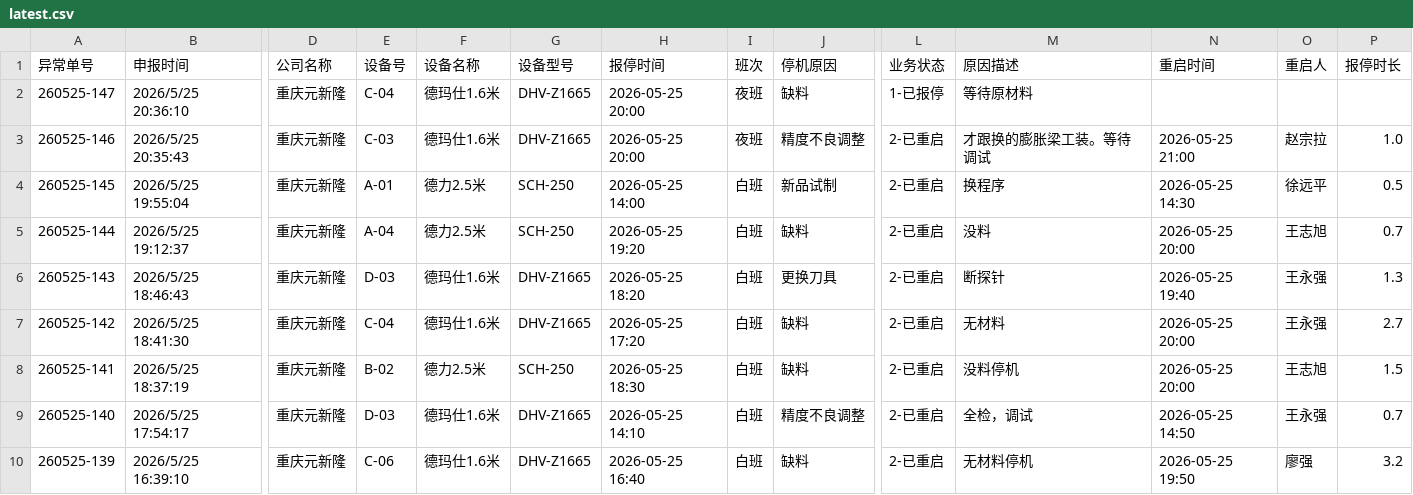
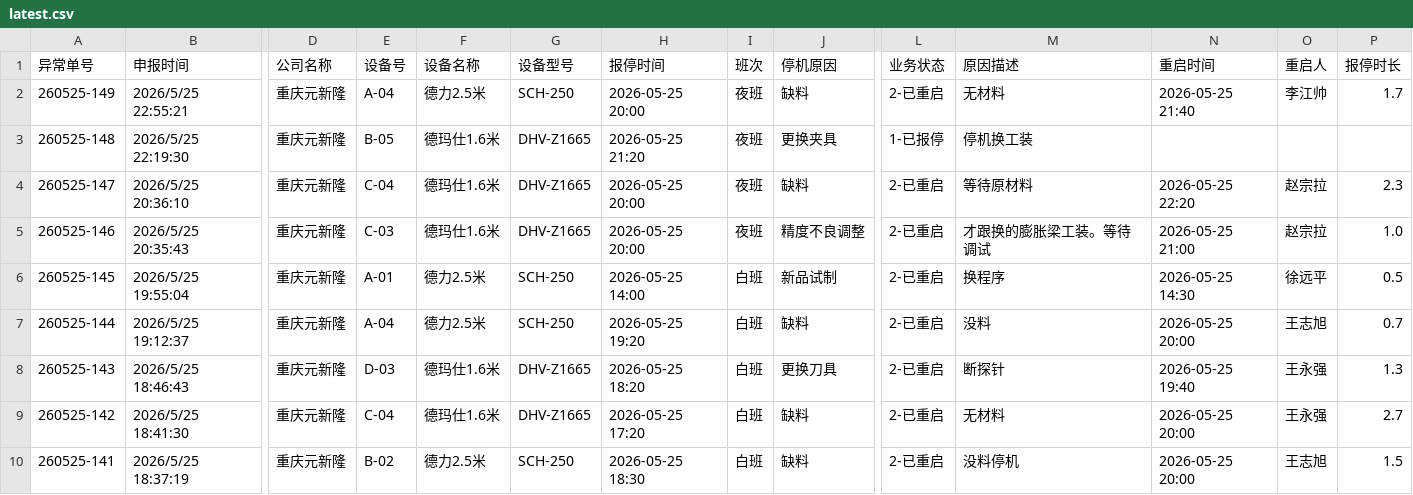
Before and after one commit to A1rChina/Kimi, a CSV file: data/excel_export/equipment_downtime_query/latest.csv, drawn as a sheet; only a part is shown, gaps mark what is left out; the shorter side is filled out with more unchanged rows; addresses are those after the commit; rows hold the shown columns only; the diff names each change by its address in the sheet, - before the commit and + after, or states it on an @@ line.

```diff
--- a/data/excel_export/equipment_downtime_query/latest.csv
+++ b/data/excel_export/equipment_downtime_query/latest.csv
+row 2: 260525-149 | 2026/5/25 22:55:21 | 重庆元新隆 | A-04 | 德力2.5米 | SCH-250 | 2026-05-25 20:00 | 夜班 | 缺料 | 2-已重启 | 无材料 | 2026-05-25 21:40 | 李江帅 | 1.7
+row 3: 260525-148 | 2026/5/25 22:19:30 | 重庆元新隆 | B-05 | 德玛仕1.6米 | DHV-Z1665 | 2026-05-25 21:20 | 夜班 | 更换夹具 | 1-已报停 | 停机换工装
-L4 (业务状态): 1-已报停
+L4 (业务状态): 2-已重启
-N4 (重启时间): (empty)
+N4 (重启时间): 2026-05-25 22:20
-O4 (重启人): (empty)
+O4 (重启人): 赵宗拉
-P4 (报停时长): (empty)
+P4 (报停时长): 2.3
```
Also changed, not shown: data/excel_export/production_takt_maintenance/latest.csv, data/excel_export/purchase_inbound/latest.csv, 46 other files.
